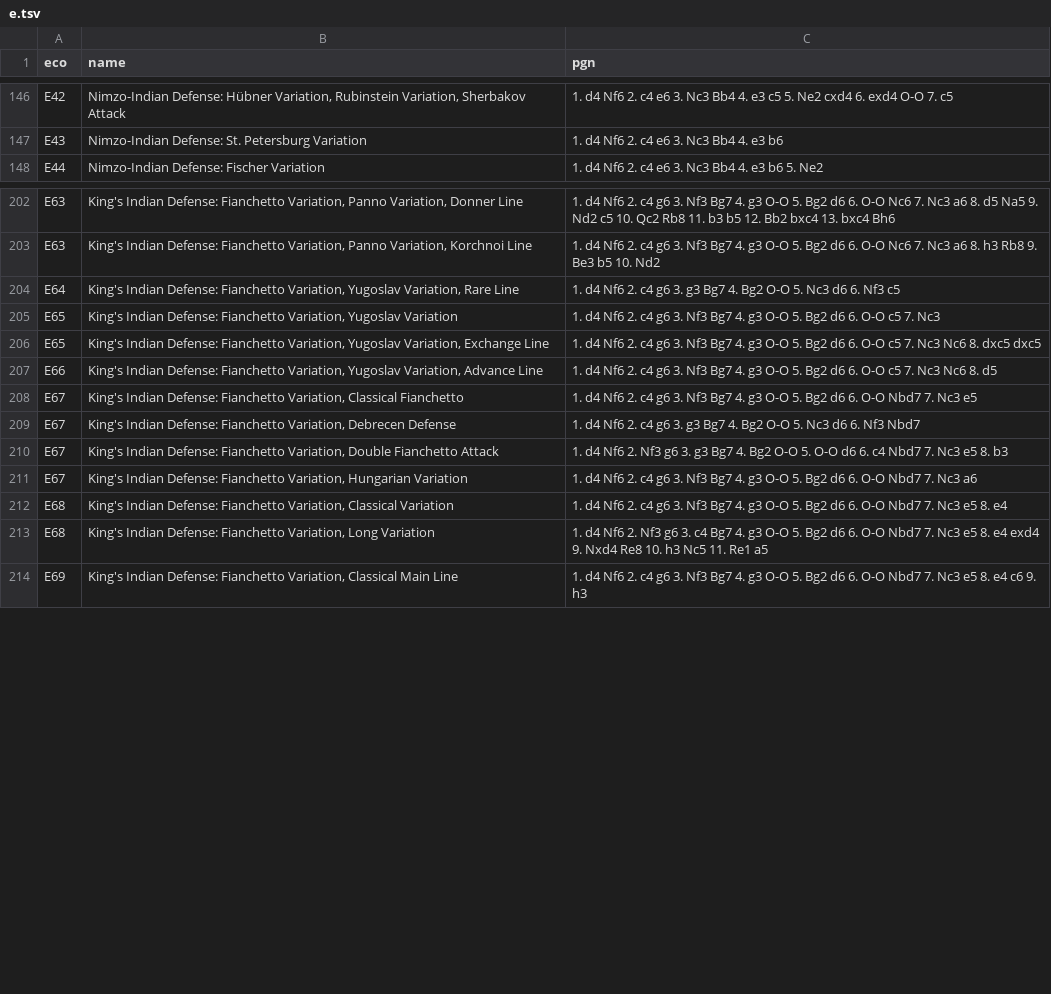
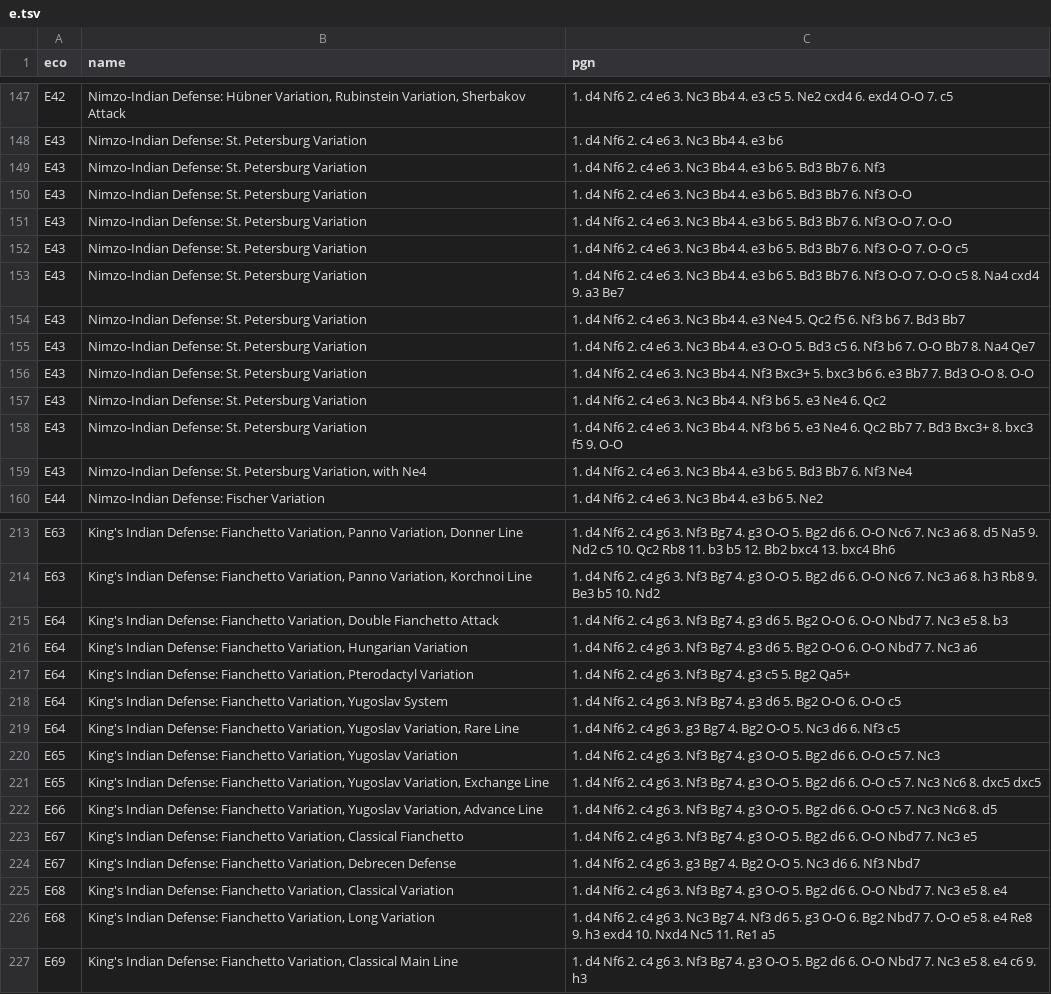
Before and after one commit to mikeb26/chesstools, a TSV file: eco/e.tsv, drawn as a sheet; only a part is shown, gaps mark what is left out; the diff covers the shown part only.

```diff
--- a/eco/e.tsv
+++ b/eco/e.tsv
@@ -147,2 +148,13 @@ E42	Nimzo-Indian Defense: Hübner Variation, Rubinstein Variation, Sherbakov Att
 E43	Nimzo-Indian Defense: St. Petersburg Variation	1. d4 Nf6 2. c4 e6 3. Nc3 Bb4 4. e3 b6
+E43	Nimzo-Indian Defense: St. Petersburg Variation	1. d4 Nf6 2. c4 e6 3. Nc3 Bb4 4. e3 b6 5. Bd3 Bb7 6. Nf3
+E43	Nimzo-Indian Defense: St. Petersburg Variation	1. d4 Nf6 2. c4 e6 3. Nc3 Bb4 4. e3 b6 5. Bd3 Bb7 6. Nf3 O-O
+E43	Nimzo-Indian Defense: St. Petersburg Variation	1. d4 Nf6 2. c4 e6 3. Nc3 Bb4 4. e3 b6 5. Bd3 Bb7 6. Nf3 O-O 7. O-O
+E43	Nimzo-Indian Defense: St. Petersburg Variation	1. d4 Nf6 2. c4 e6 3. Nc3 Bb4 4. e3 b6 5. Bd3 Bb7 6. Nf3 O-O 7. O-O c5
+E43	Nimzo-Indian Defense: St. Petersburg Variation	1. d4 Nf6 2. c4 e6 3. Nc3 Bb4 4. e3 b6 5. Bd3 Bb7 6. Nf3 O-O 7. O-O c5 8. Na4 cxd4 9. a3 Be7
+E43	Nimzo-Indian Defense: St. Petersburg Variation	1. d4 Nf6 2. c4 e6 3. Nc3 Bb4 4. e3 Ne4 5. Qc2 f5 6. Nf3 b6 7. Bd3 Bb7
+E43	Nimzo-Indian Defense: St. Petersburg Variation	1. d4 Nf6 2. c4 e6 3. Nc3 Bb4 4. e3 O-O 5. Bd3 c5 6. Nf3 b6 7. O-O Bb7 8. Na4 Qe7
+E43	Nimzo-Indian Defense: St. Petersburg Variation	1. d4 Nf6 2. c4 e6 3. Nc3 Bb4 4. Nf3 Bxc3+ 5. bxc3 b6 6. e3 Bb7 7. Bd3 O-O 8. O-O
+E43	Nimzo-Indian Defense: St. Petersburg Variation	1. d4 Nf6 2. c4 e6 3. Nc3 Bb4 4. Nf3 b6 5. e3 Ne4 6. Qc2
+E43	Nimzo-Indian Defense: St. Petersburg Variation	1. d4 Nf6 2. c4 e6 3. Nc3 Bb4 4. Nf3 b6 5. e3 Ne4 6. Qc2 Bb7 7. Bd3 Bxc3+ 8. bxc3 f5 9. O-O
+E43	Nimzo-Indian Defense: St. Petersburg Variation, with Ne4	1. d4 Nf6 2. c4 e6 3. Nc3 Bb4 4. e3 b6 5. Bd3 Bb7 6. Nf3 Ne4
 E44	Nimzo-Indian Defense: Fischer Variation	1. d4 Nf6 2. c4 e6 3. Nc3 Bb4 4. e3 b6 5. Ne2
@@ -203,2 +214,6 @@ E63	King's Indian Defense: Fianchetto Variation, Panno Variation, Donner Line	1.
 E63	King's Indian Defense: Fianchetto Variation, Panno Variation, Korchnoi Line	1. d4 Nf6 2. c4 g6 3. Nf3 Bg7 4. g3 O-O 5. Bg2 d6 6. O-O Nc6 7. Nc3 a6 8. h3 Rb8 9. Be3 b5 10. Nd2
+E64	King's Indian Defense: Fianchetto Variation, Double Fianchetto Attack	1. d4 Nf6 2. c4 g6 3. Nf3 Bg7 4. g3 d6 5. Bg2 O-O 6. O-O Nbd7 7. Nc3 e5 8. b3
+E64	King's Indian Defense: Fianchetto Variation, Hungarian Variation	1. d4 Nf6 2. c4 g6 3. Nf3 Bg7 4. g3 d6 5. Bg2 O-O 6. O-O Nbd7 7. Nc3 a6
+E64	King's Indian Defense: Fianchetto Variation, Pterodactyl Variation	1. d4 Nf6 2. c4 g6 3. Nf3 Bg7 4. g3 c5 5. Bg2 Qa5+
+E64	King's Indian Defense: Fianchetto Variation, Yugoslav System	1. d4 Nf6 2. c4 g6 3. Nf3 Bg7 4. g3 d6 5. Bg2 O-O 6. O-O c5
 E64	King's Indian Defense: Fianchetto Variation, Yugoslav Variation, Rare Line	1. d4 Nf6 2. c4 g6 3. g3 Bg7 4. Bg2 O-O 5. Nc3 d6 6. Nf3 c5
@@ -209,6 +224,4 @@ E67	King's Indian Defense: Fianchetto Variation, Classical Fianchetto	1. d4 Nf6
 E67	King's Indian Defense: Fianchetto Variation, Debrecen Defense	1. d4 Nf6 2. c4 g6 3. g3 Bg7 4. Bg2 O-O 5. Nc3 d6 6. Nf3 Nbd7
-E67	King's Indian Defense: Fianchetto Variation, Double Fianchetto Attack	1. d4 Nf6 2. Nf3 g6 3. g3 Bg7 4. Bg2 O-O 5. O-O d6 6. c4 Nbd7 7. Nc3 e5 8. b3
-E67	King's Indian Defense: Fianchetto Variation, Hungarian Variation	1. d4 Nf6 2. c4 g6 3. Nf3 Bg7 4. g3 O-O 5. Bg2 d6 6. O-O Nbd7 7. Nc3 a6
 E68	King's Indian Defense: Fianchetto Variation, Classical Variation	1. d4 Nf6 2. c4 g6 3. Nf3 Bg7 4. g3 O-O 5. Bg2 d6 6. O-O Nbd7 7. Nc3 e5 8. e4
-E68	King's Indian Defense: Fianchetto Variation, Long Variation	1. d4 Nf6 2. Nf3 g6 3. c4 Bg7 4. g3 O-O 5. Bg2 d6 6. O-O Nbd7 7. Nc3 e5 8. e4 exd4 9. Nxd4 Re8 10. h3 Nc5 11. Re1 a5
+E68	King's Indian Defense: Fianchetto Variation, Long Variation	1. d4 Nf6 2. c4 g6 3. Nc3 Bg7 4. Nf3 d6 5. g3 O-O 6. Bg2 Nbd7 7. O-O e5 8. e4 Re8 9. h3 exd4 10. Nxd4 Nc5 11. Re1 a5
 E69	King's Indian Defense: Fianchetto Variation, Classical Main Line	1. d4 Nf6 2. c4 g6 3. Nf3 Bg7 4. g3 O-O 5. Bg2 d6 6. O-O Nbd7 7. Nc3 e5 8. e4 c6 9. h3
```
Also changed, not shown: 3 added rows, 3 removed rows and 4 edited cells elsewhere in this file, eco/a.tsv, eco/all.tsv, 6 other files.
